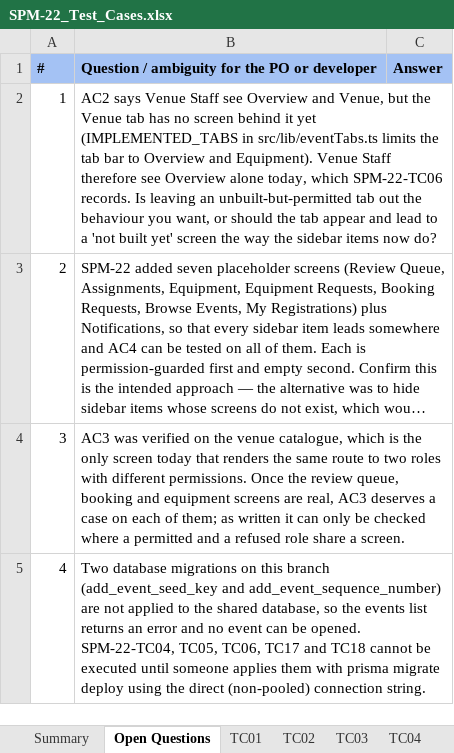
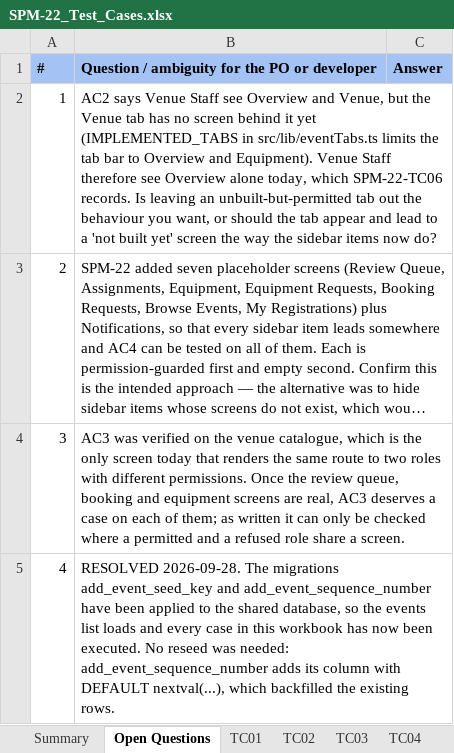
Before and after one commit to kchoongg/IS212, an Excel workbook: docs/test-cases/SPM-22_Test_Cases.xlsx, sheet Open Questions, drawn as a sheet; only a part is shown; long unchanged cells end in …; values as stored, in another font and other column widths than the file's, no borders; the diff covers the shown part only; the diff names each change by its address in the sheet, - before the commit and + after, or states it on an @@ line.

Commit message:
fixed test cases

```diff
--- a/docs/test-cases/SPM-22_Test_Cases.xlsx (sheet Open Questions)
+++ b/docs/test-cases/SPM-22_Test_Cases.xlsx (sheet Open Questions)
-B5: Two database migrations on this branch (add_event_seed_key and add_event_sequence_number) are not applied to the shared database, so the events list returns an error and no event can be opened. SPM-22-TC04, TC05, TC06, TC17 and TC18 cannot be executed until someone applies them with prisma migrate deploy using the direct (non-pooled) connection string.
+B5: RESOLVED 2026-09-28. The migrations add_event_seed_key and add_event_sequence_number have been applied to the shared database, so the events list loads and every case in this workbook has now been executed. No reseed was needed: add_event_sequence_number adds its column with DEFAULT nextval(...), which backfilled the existing rows.
```
Also changed, not shown: 2 added rows elsewhere in this sheet, sheet TC02, sheet TC03, sheet TC04, sheet TC06, sheet TC07, sheet TC08, 14 more sheets, 4 other files.
